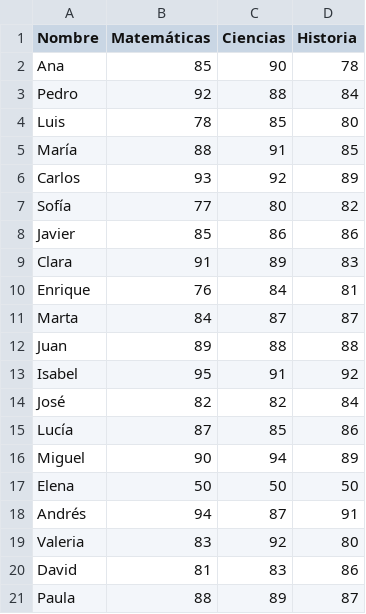
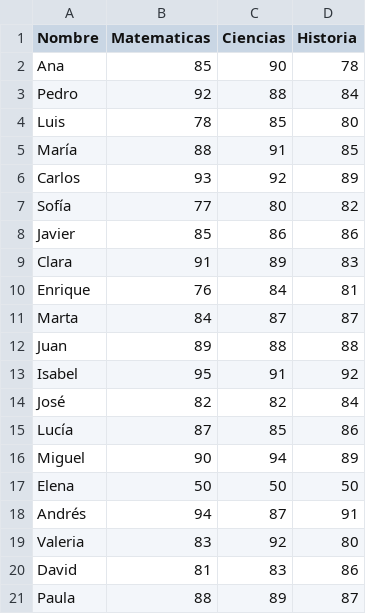
Before and after one commit to Emma-why/Lenguajes_Programacion-20210618, a CSV file: P1/estudiantes.csv, drawn as a sheet.

```diff
--- a/P1/estudiantes.csv
+++ b/P1/estudiantes.csv
@@ -1,2 +1,2 @@
-Nombre,Matemáticas,Ciencias,Historia
+Nombre,Matematicas,Ciencias,Historia
 Ana,85,90,78
```
Also changed, not shown: 3 other files.
